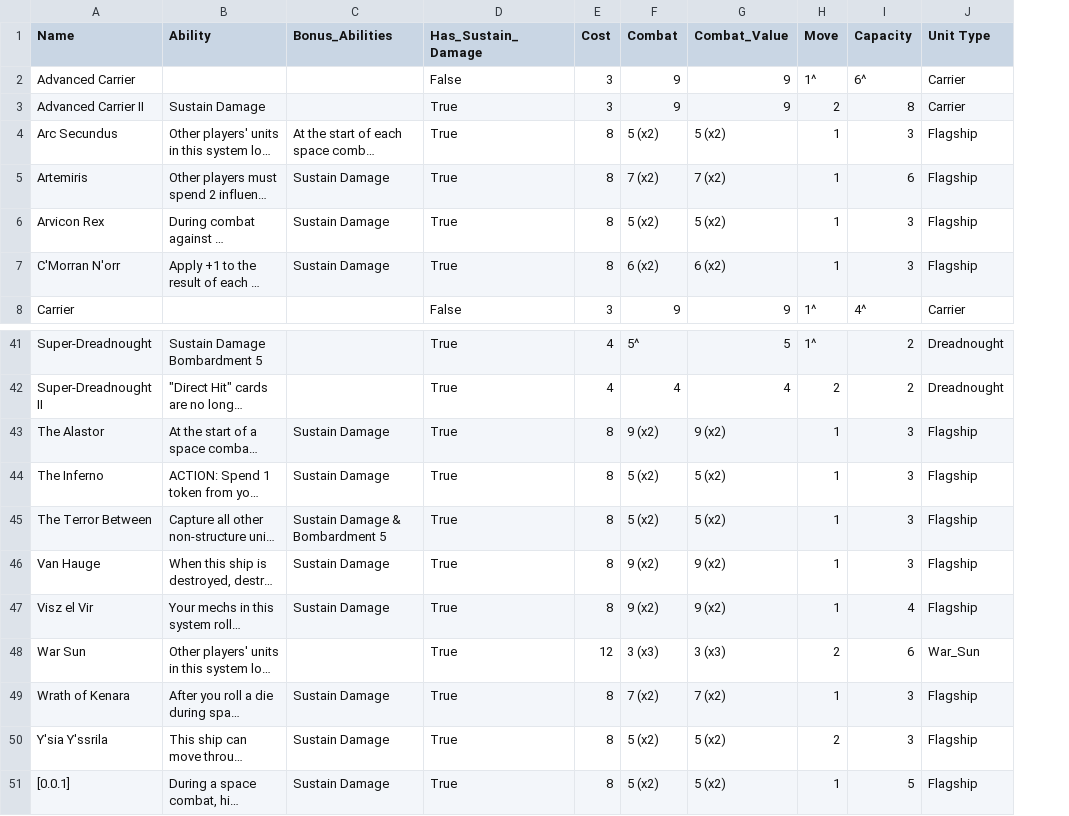
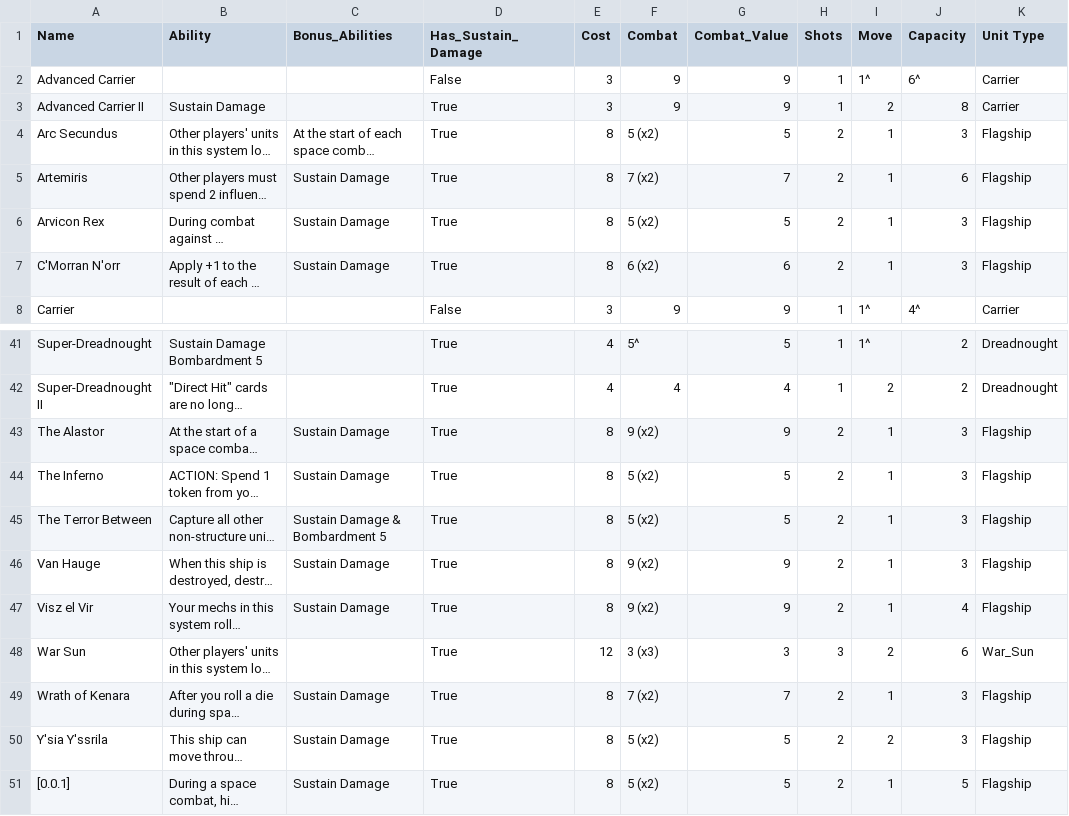
Before and after one commit to Kyle-Maher/twilight-imperium, a CSV file: Data/space_units_df.csv, drawn as a sheet; only a part is shown, gaps mark what is left out; long unchanged cells end in …; the diff covers the shown part only; the diff names each change by its address in the sheet, - before the commit and + after, or states it on an @@ line.

```diff
--- a/Data/space_units_df.csv
+++ b/Data/space_units_df.csv
+column H (Shots), rows 2-8: 1 | 1 | 2 | 2 | 2 | 2 | 1; rows 41-51: 1 | 1 | 2 | 2 | 2 | 2 | 2 | 3 | 2 | 2 | 2
-G4 (Combat_Value): 5 (x2)
+G4 (Combat_Value): 5
-G5 (Combat_Value): 7 (x2)
+G5 (Combat_Value): 7
-G6 (Combat_Value): 5 (x2)
+G6 (Combat_Value): 5
-G7 (Combat_Value): 6 (x2)
+G7 (Combat_Value): 6
-G43 (Combat_Value): 9 (x2)
+G43 (Combat_Value): 9
-G44:G45 (Combat_Value): 5 (x2)
+G44:G45 (Combat_Value): 5
-G46:G47 (Combat_Value): 9 (x2)
+G46:G47 (Combat_Value): 9
-G48 (Combat_Value): 3 (x3)
+G48 (Combat_Value): 3
-G49 (Combat_Value): 7 (x2)
+G49 (Combat_Value): 7
-G50:G51 (Combat_Value): 5 (x2)
+G50:G51 (Combat_Value): 5
```
Also changed, not shown: 13 edited cells elsewhere in this file, Data/ground_units_df.csv, 1 other file.
